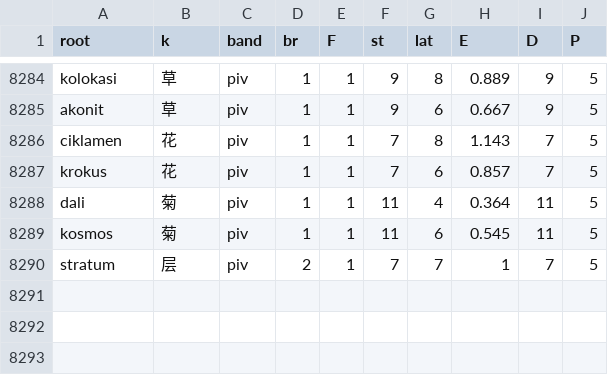
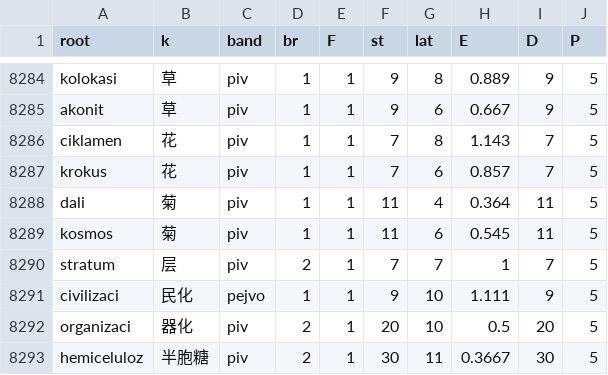
Before and after one commit to Takatakatake/kanji_assign, a CSV file: _p_work.csv, drawn as a sheet; only a part is shown, gaps mark what is left out.

```diff
--- a/_p_work.csv
+++ b/_p_work.csv
@@ -8290 +8290,4 @@
 "stratum","层","piv","2","1","7","7","1","7","5"
+"civilizaci","民化","pejvo","1","1","9","10","1.111","9","5"
+"organizaci","器化","piv","2","1","20","10","0.5","20","5"
+"hemiceluloz","半胞糖","piv","2","1","30","11","0.3667","30","5"
```
Also changed, not shown: _gas_identifier_out.csv, _identifier_sidecar.tsv, 3 other files.
